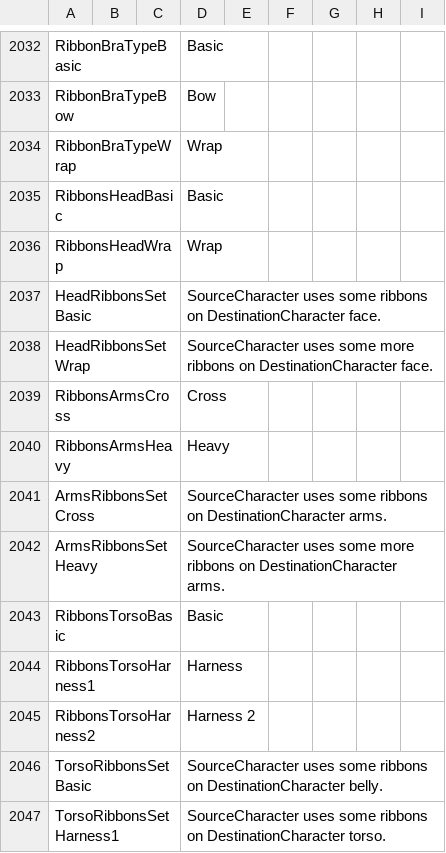
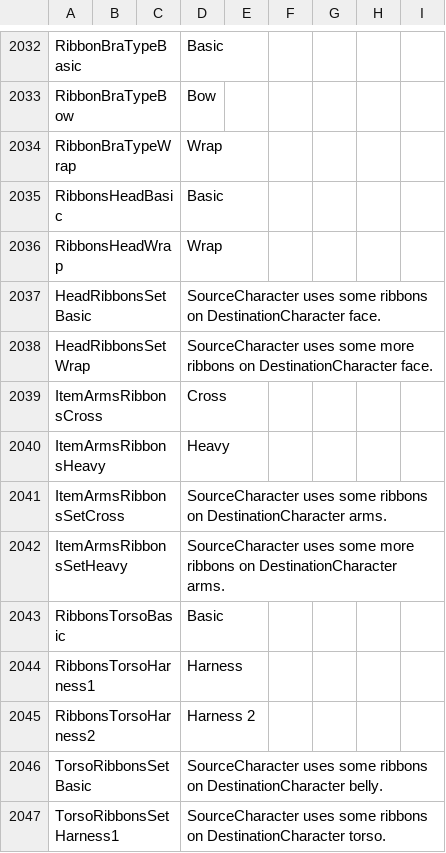
Before and after one commit to SandrineBC/Bondage-College, a CSV file: BondageClub/Screens/Character/Player/Dialog_Player.csv, drawn as a sheet; only a part is shown, gaps mark what is left out.

Commit message:
item arms ribbons

```diff
--- a/BondageClub/Screens/Character/Player/Dialog_Player.csv
+++ b/BondageClub/Screens/Character/Player/Dialog_Player.csv
@@ -2038,6 +2038,6 @@ HeadRibbonsSetBasic,,,SourceCharacter uses some ribbons on DestinationCharacter
 HeadRibbonsSetWrap,,,SourceCharacter uses some more ribbons on DestinationCharacter face.,,
-RibbonsArmsCross,,,Cross,,
-RibbonsArmsHeavy,,,Heavy,,
-ArmsRibbonsSetCross,,,SourceCharacter uses some ribbons on DestinationCharacter arms.,,
-ArmsRibbonsSetHeavy,,,SourceCharacter uses some more ribbons on DestinationCharacter arms.,,
+ItemArmsRibbonsCross,,,Cross,,
+ItemArmsRibbonsHeavy,,,Heavy,,
+ItemArmsRibbonsSetCross,,,SourceCharacter uses some ribbons on DestinationCharacter arms.,,
+ItemArmsRibbonsSetHeavy,,,SourceCharacter uses some more ribbons on DestinationCharacter arms.,,
 RibbonsTorsoBasic,,,Basic,,
```
Also changed, not shown: 3 other files.
